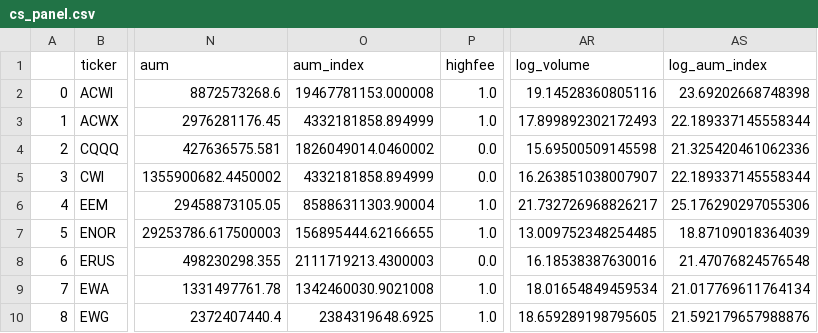
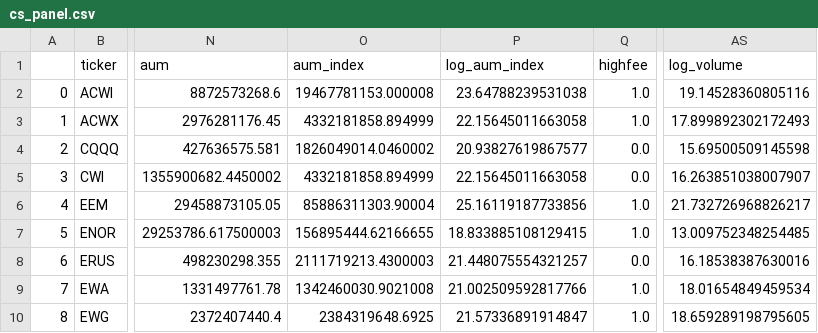
Before and after one commit to mariuszoican/value_etf_liquidity, a CSV file: data/cs_panel.csv, drawn as a sheet; only a part is shown, gaps mark what is left out; removed rows and columns are numbered as before the commit, all else as after; the diff names each change by its address in the sheet, - before the commit and + after, or states it on an @@ line.

```diff
--- a/data/cs_panel.csv
+++ b/data/cs_panel.csv
+column P (log_aum_index), rows 2-10: 23.64788239531038 | 22.15645011663058 | 20.93827619867577 | 22.15645011663058 | 25.16119187733856 | 18.833885108129415 | 21.448075554321257 | 21.002509592817766 | 21.57336891914847
-column AS (log_aum_index), rows 2-10: 23.69202668748398 | 22.189337145558344 | 21.325420461062336 | 22.189337145558344 | 25.176290297055306 | 18.87109018364039 | 21.47076824576548 | 21.017769611764134 | 21.592179657988876
```
Also changed, not shown: 1 other file.
